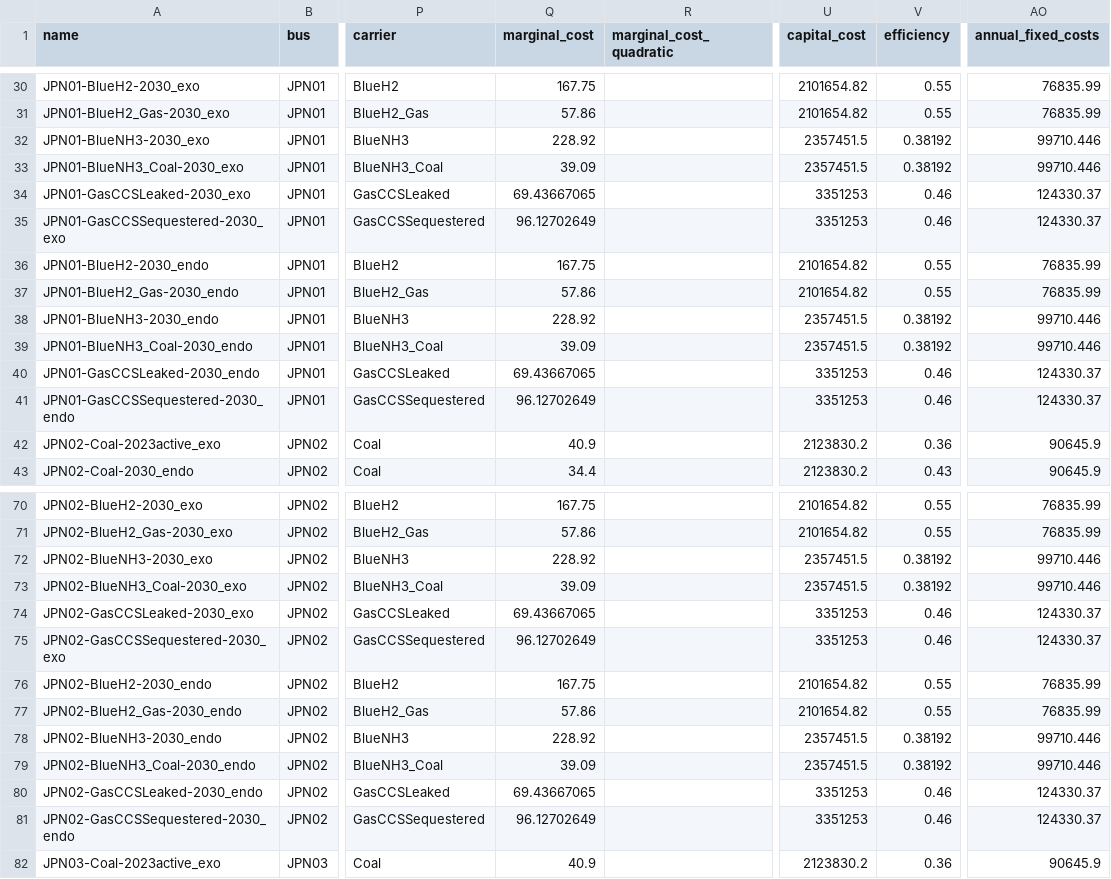
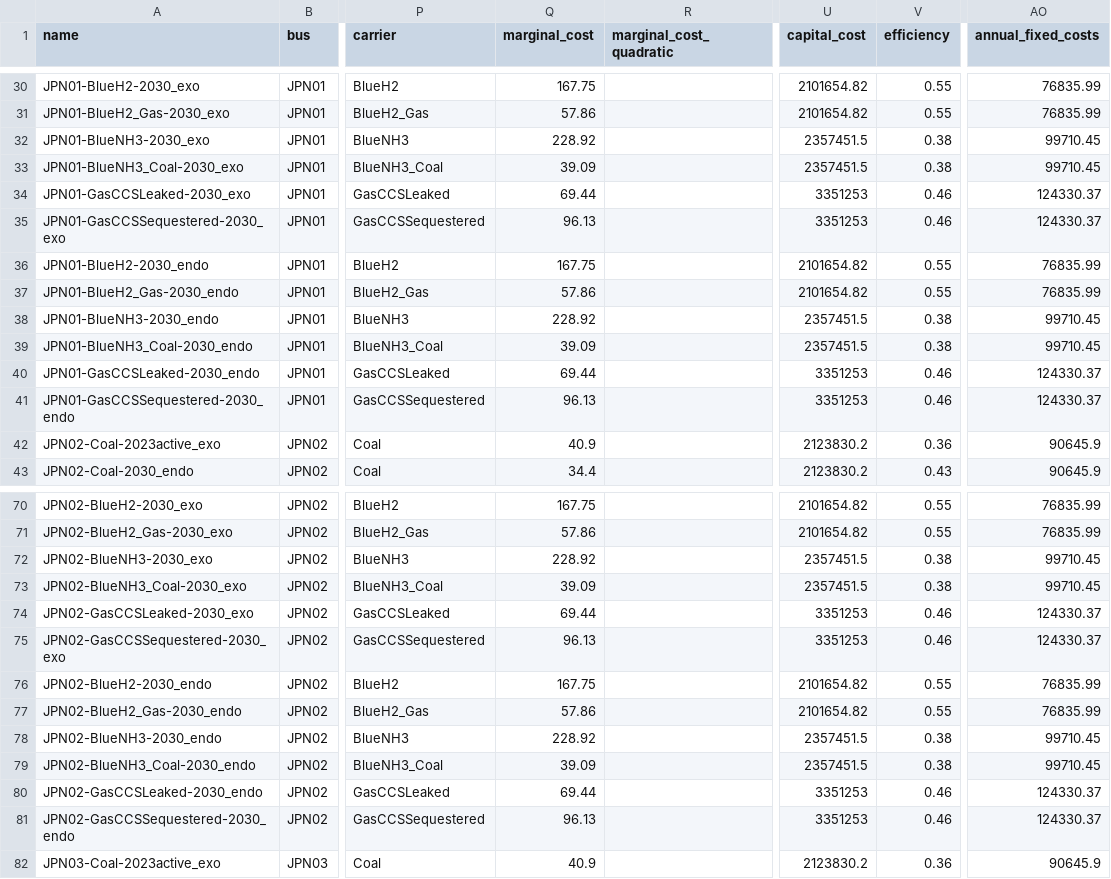
Before and after one commit to transition-zero/tza-pypsa, a CSV file: stock_models/Japan/generators.csv, drawn as a sheet; only a part is shown, gaps mark what is left out; the diff covers the shown part only; the diff names each change by its address in the sheet, - before the commit and + after, or states it on an @@ line.

Commit message:
rounded marginal costs to 2 d.p.

```diff
--- a/stock_models/Japan/generators.csv
+++ b/stock_models/Japan/generators.csv
-V32:V33 (efficiency): 0.38192
+V32:V33 (efficiency): 0.38
-AO32:AO33 (annual_fixed_costs): 99710.446
+AO32:AO33 (annual_fixed_costs): 99710.45
-Q34 (marginal_cost): 69.43667065
+Q34 (marginal_cost): 69.44
-Q35 (marginal_cost): 96.12702649
+Q35 (marginal_cost): 96.13
-V38:V39 (efficiency): 0.38192
+V38:V39 (efficiency): 0.38
-AO38:AO39 (annual_fixed_costs): 99710.446
+AO38:AO39 (annual_fixed_costs): 99710.45
-Q40 (marginal_cost): 69.43667065
+Q40 (marginal_cost): 69.44
-Q41 (marginal_cost): 96.12702649
+Q41 (marginal_cost): 96.13
-V72:V73 (efficiency): 0.38192
+V72:V73 (efficiency): 0.38
-AO72:AO73 (annual_fixed_costs): 99710.446
+AO72:AO73 (annual_fixed_costs): 99710.45
-Q74 (marginal_cost): 69.43667065
+Q74 (marginal_cost): 69.44
-Q75 (marginal_cost): 96.12702649
+Q75 (marginal_cost): 96.13
-V78:V79 (efficiency): 0.38192
+V78:V79 (efficiency): 0.38
-AO78:AO79 (annual_fixed_costs): 99710.446
+AO78:AO79 (annual_fixed_costs): 99710.45
-Q80 (marginal_cost): 69.43667065
+Q80 (marginal_cost): 69.44
-Q81 (marginal_cost): 96.12702649
+Q81 (marginal_cost): 96.13
```
Also changed, not shown: 84 edited cells elsewhere in this file.
